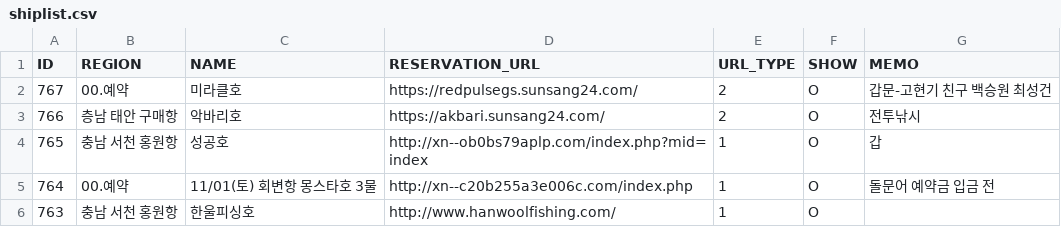
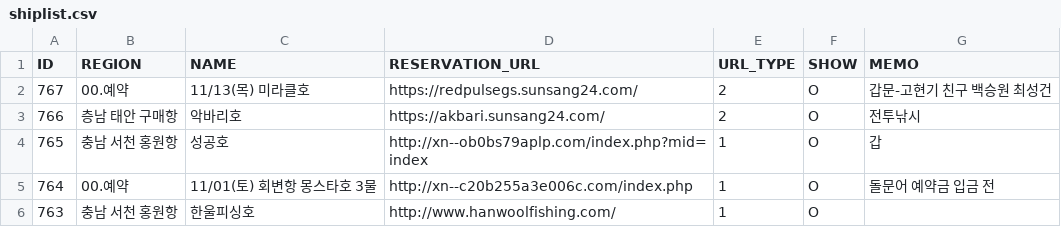
Before and after one commit to seong-geon-choi/ship, a CSV file: shiplist.csv, drawn as a sheet; only a part is shown.

Commit message:
배 목록 업데이트

```diff
--- a/shiplist.csv
+++ b/shiplist.csv
@@ -1,3 +1,3 @@
 ID,REGION,NAME,RESERVATION_URL,URL_TYPE,SHOW,MEMO
-767,00.예약,미라클호,https://redpulsegs.sunsang24.com/,2,O,갑문-고현기 친구 백승원 최성건
+767,00.예약,11/13(목) 미라클호,https://redpulsegs.sunsang24.com/,2,O,갑문-고현기 친구 백승원 최성건
 766,층남 태안 구매항,악바리호,https://akbari.sunsang24.com/,2,O,전투낚시
```
